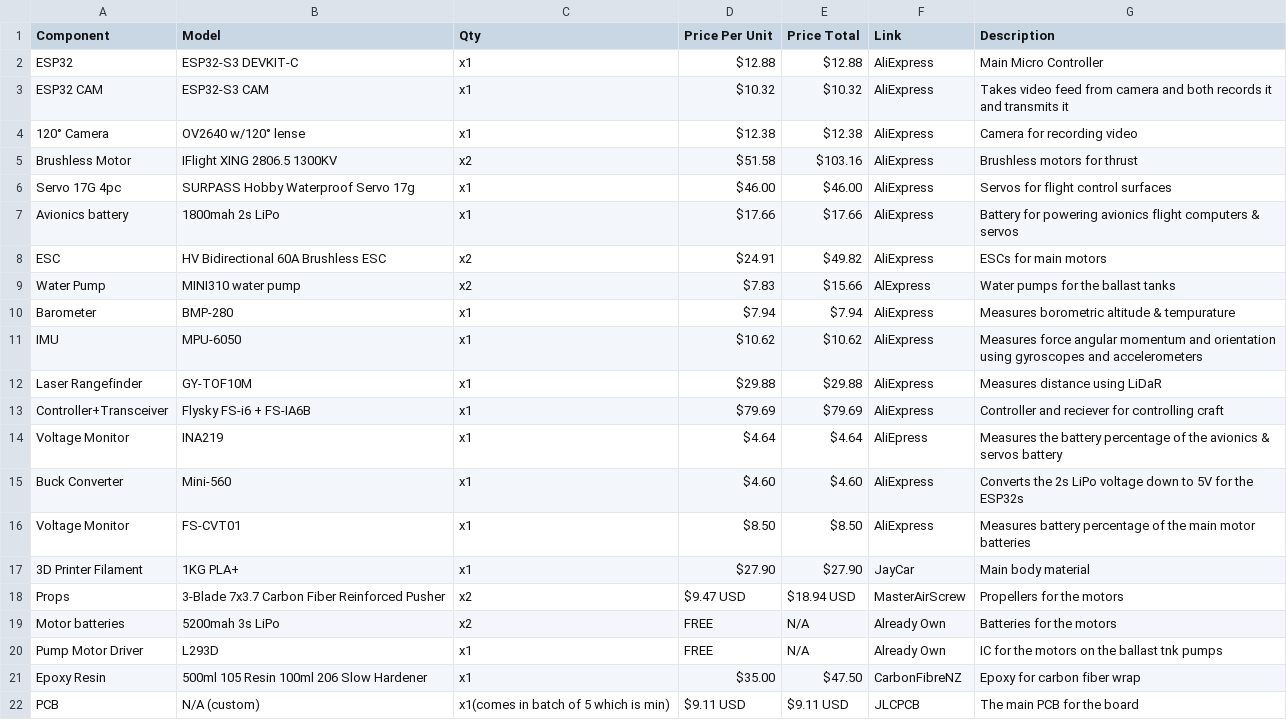
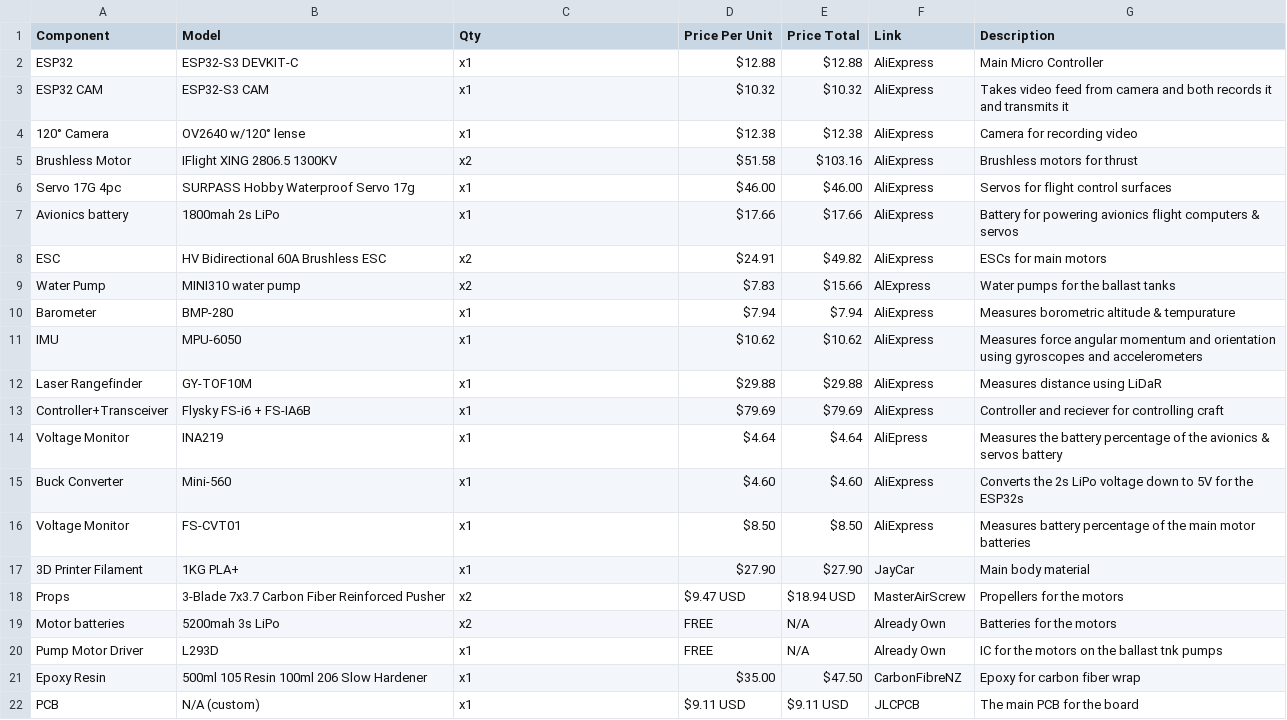
Before and after one commit to undergroundairlines/Njord-SAA, a CSV file: BOM (very unfinished).csv, drawn as a sheet.

Commit message:
Update BOM (very unfinished).csv

```diff
--- a/BOM (very unfinished).csv
+++ b/BOM (very unfinished).csv
@@ -21,2 +21,2 @@ Pump Motor Driver,L293D,x1,FREE,N/A,Already Own, IC for the motors on the ballas
 Epoxy Resin,500ml 105 Resin 100ml 206 Slow Hardener,x1,$35.00,$47.50,CarbonFibreNZ,Epoxy for carbon fiber wrap
-PCB,N/A (custom),x1(comes in batch of 5 which is min),$9.11 USD,$9.11 USD,JLCPCB,The main PCB for the board
+PCB,N/A (custom),x1,$9.11 USD,$9.11 USD,JLCPCB,The main PCB for the board
```
